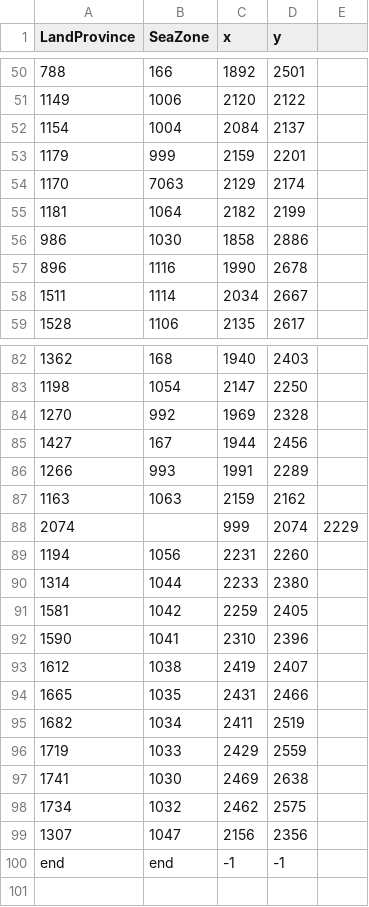
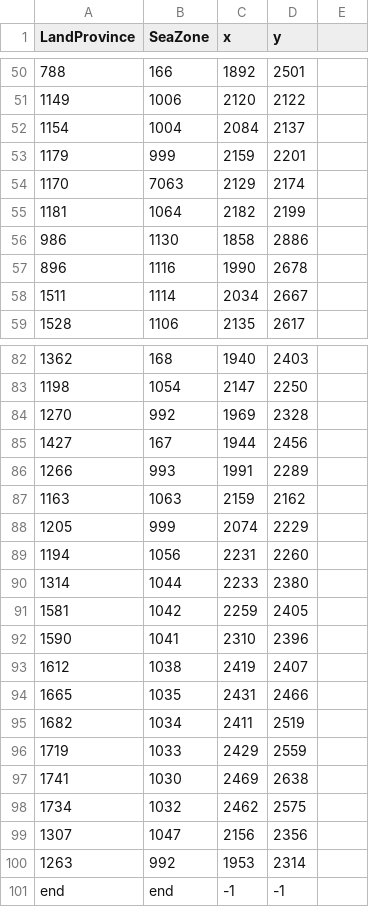
Before and after one commit to LonelyModder/AOI_ROE, a CSV file: map_data/ports.csv, drawn as a sheet; only a part is shown, gaps mark what is left out.

```diff
--- a/map_data/ports.csv
+++ b/map_data/ports.csv
@@ -55,3 +55,3 @@ LandProvince;SeaZone;x;y;
 1181;1064;2182;2199;
-986;1030;1858;2886;
+986;1130;1858;2886;
 896;1116;1990;2678;
@@ -87,3 +87,3 @@ LandProvince;SeaZone;x;y;
 1163;1063;2159;2162;
-2074;;999;2074;2229;
+1205;999;2074;2229;
 1194;1056;2231;2260;
@@ -99,2 +99,3 @@ LandProvince;SeaZone;x;y;
 1307;1047;2156;2356;
+1263;992;1953;2314;
 end;end;-1;-1;
```
Also changed, not shown: 3 other files.
